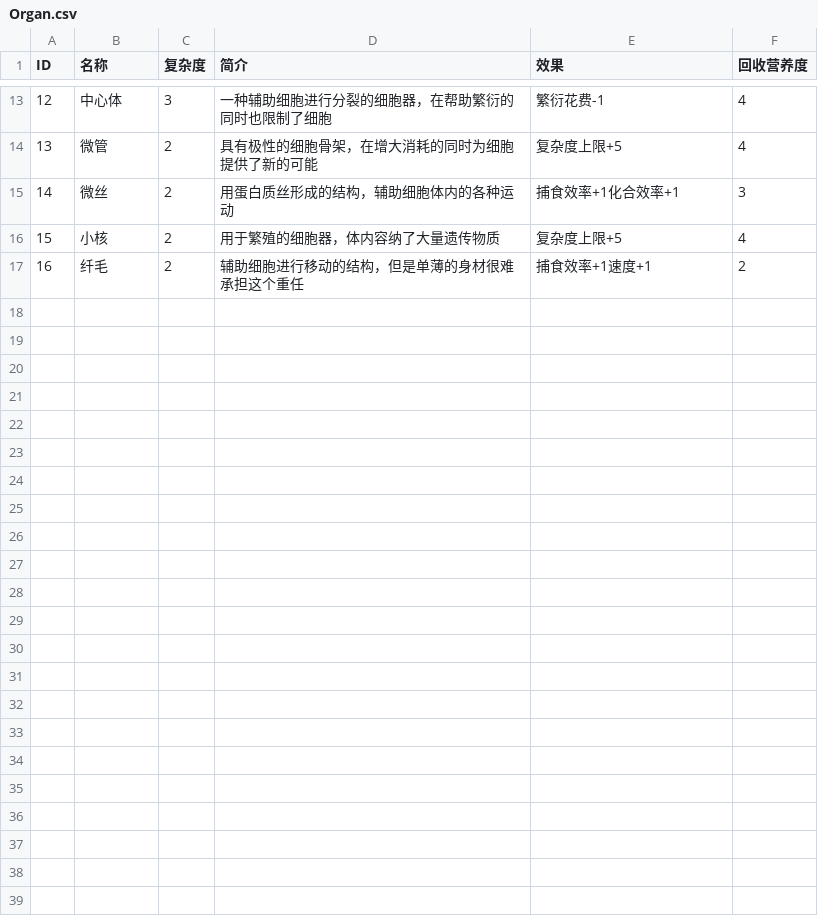
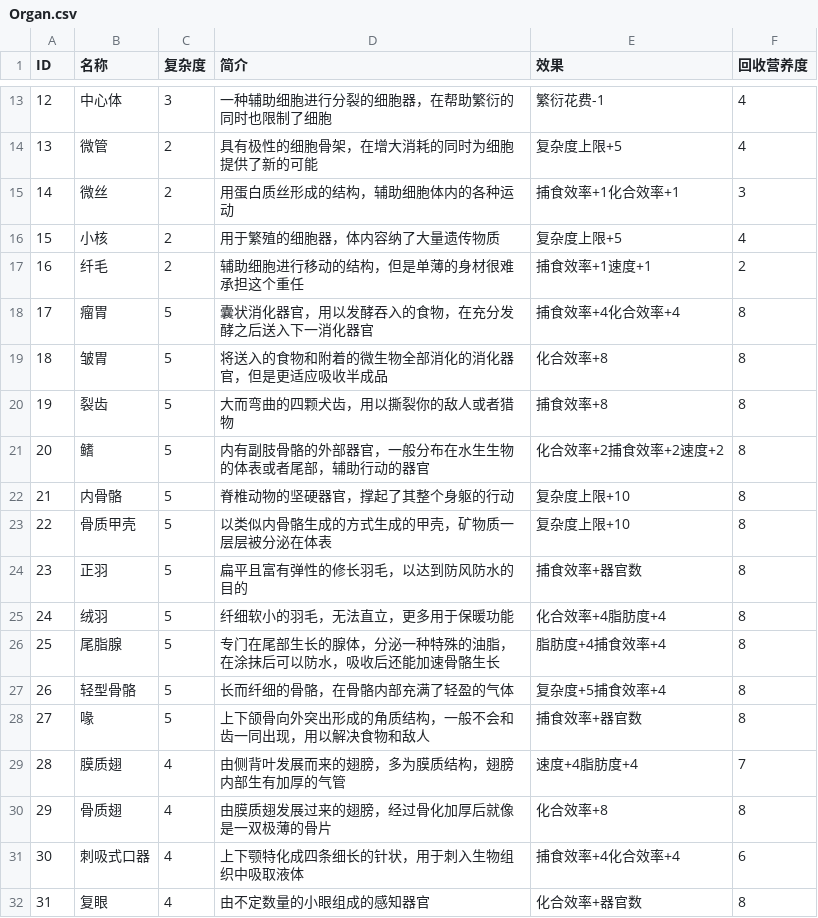
Before and after one commit to waibibabu2455/BOOOOOM, a CSV file: Assets/Resources/Database/Organ.csv, drawn as a sheet; only a part is shown, gaps mark what is left out; the diff names each change by its address in the sheet, - before the commit and + after, or states it on an @@ line.

Commit message:
organ update

```diff
--- a/Assets/Resources/Database/Organ.csv
+++ b/Assets/Resources/Database/Organ.csv
+row 18: 17 | 瘤胃 | 5 | 囊状消化器官，用以发酵吞入的食物，在充分发酵之后送入下一消化器官 | 捕食效率+4化合效率+4 | 8
+row 19: 18 | 皱胃 | 5 | 将送入的食物和附着的微生物全部消化的消化器官，但是更适应吸收半成品 | 化合效率+8 | 8
+row 20: 19 | 裂齿 | 5 | 大而弯曲的四颗犬齿，用以撕裂你的敌人或者猎物 | 捕食效率+8 | 8
+row 21: 20 | 鳍 | 5 | 内有副肢骨骼的外部器官，一般分布在水生生物的体表或者尾部，辅助行动的器官 | 化合效率+2捕食效率+2速度+2 | 8
+row 22: 21 | 内骨骼 | 5 | 脊椎动物的坚硬器官，撑起了其整个身躯的行动 | 复杂度上限+10 | 8
+row 23: 22 | 骨质甲壳 | 5 | 以类似内骨骼生成的方式生成的甲壳，矿物质一层层被分泌在体表 | 复杂度上限+10 | 8
+row 24: 23 | 正羽 | 5 | 扁平且富有弹性的修长羽毛，以达到防风防水的目的 | 捕食效率+器官数 | 8
+row 25: 24 | 绒羽 | 5 | 纤细软小的羽毛，无法直立，更多用于保暖功能 | 化合效率+4脂肪度+4 | 8
+row 26: 25 | 尾脂腺 | 5 | 专门在尾部生长的腺体，分泌一种特殊的油脂，在涂抹后可以防水，吸收后还能加速骨骼生长 | 脂肪度+4捕食效率+4 | 8
+row 27: 26 | 轻型骨骼 | 5 | 长而纤细的骨骼，在骨骼内部充满了轻盈的气体 | 复杂度+5捕食效率+4 | 8
+row 28: 27 | 喙 | 5 | 上下颌骨向外突出形成的角质结构，一般不会和齿一同出现，用以解决食物和敌人 | 捕食效率+器官数 | 8
+row 29: 28 | 膜质翅 | 4 | 由侧背叶发展而来的翅膀，多为膜质结构，翅膀内部生有加厚的气管 | 速度+4脂肪度+4 | 7
+row 30: 29 | 骨质翅 | 4 | 由膜质翅发展过来的翅膀，经过骨化加厚后就像是一双极薄的骨片 | 化合效率+8 | 8
+row 31: 30 | 刺吸式口器 | 4 | 上下颚特化成四条细长的针状，用于刺入生物组织中吸取液体 | 捕食效率+4化合效率+4 | 6
+row 32: 31 | 复眼 | 4 | 由不定数量的小眼组成的感知器官 | 化合效率+器官数 | 8
```
Also changed, not shown: 4 other files.
